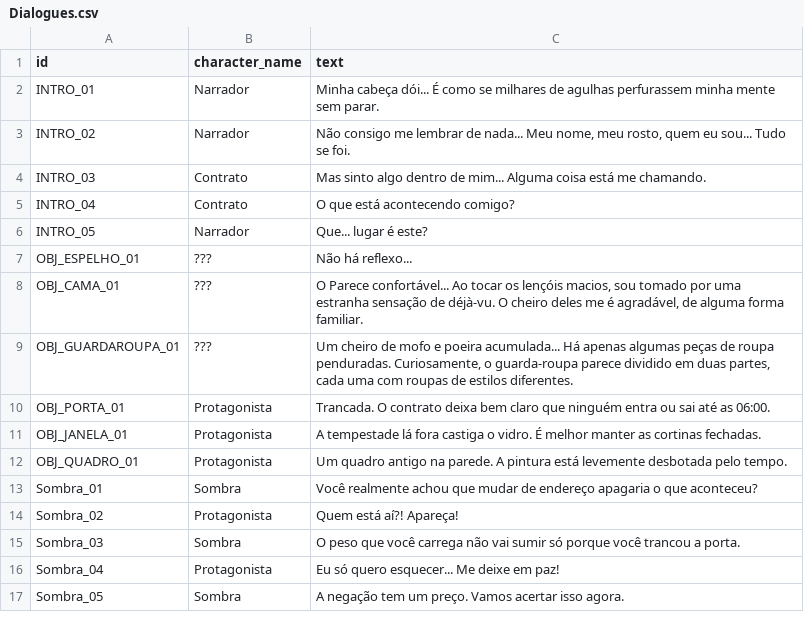
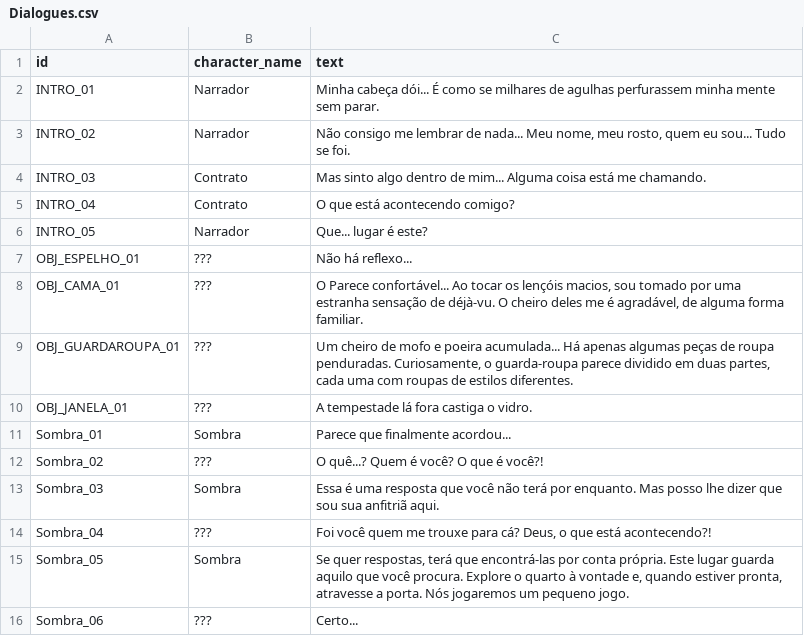
Before and after one commit to Joseinaciomf/GameJamPlus, a CSV file: Assets/Dialogues/Dialogues.csv, drawn as a sheet.

Commit message:
dialogo

```diff
--- a/Assets/Dialogues/Dialogues.csv
+++ b/Assets/Dialogues/Dialogues.csv
@@ -9,9 +9,8 @@ OBJ_CAMA_01,???,"O Parece confortável... Ao tocar os lençóis macios, sou toma
 OBJ_GUARDAROUPA_01,???,"Um cheiro de mofo e poeira acumulada... Há apenas algumas peças de roupa penduradas. Curiosamente, o guarda-roupa parece dividido em duas partes, cada uma com roupas de estilos diferentes."
-OBJ_PORTA_01,Protagonista,"Trancada. O contrato deixa bem claro que ninguém entra ou sai até as 06:00."
-OBJ_JANELA_01,Protagonista,"A tempestade lá fora castiga o vidro. É melhor manter as cortinas fechadas."
-OBJ_QUADRO_01,Protagonista,"Um quadro antigo na parede. A pintura está levemente desbotada pelo tempo."
-Sombra_01,Sombra,"Você realmente achou que mudar de endereço apagaria o que aconteceu?"
-Sombra_02,Protagonista,"Quem está aí?! Apareça!"
-Sombra_03,Sombra,"O peso que você carrega não vai sumir só porque você trancou a porta."
-Sombra_04,Protagonista,"Eu só quero esquecer... Me deixe em paz!"
-Sombra_05,Sombra,"A negação tem um preço. Vamos acertar isso agora."
+OBJ_JANELA_01,???,"A tempestade lá fora castiga o vidro."
+Sombra_01,Sombra,"Parece que finalmente acordou..."
+Sombra_02,???,"O quê...? Quem é você? O que é você?!"
+Sombra_03,Sombra,"Essa é uma resposta que você não terá por enquanto. Mas posso lhe dizer que sou sua anfitriã aqui."
+Sombra_04,???,"Foi você quem me trouxe para cá? Deus, o que está acontecendo?!"
+Sombra_05,Sombra,"Se quer respostas, terá que encontrá-las por conta própria. Este lugar guarda aquilo que você procura. Explore o quarto à vontade e, quando estiver pronta, atravesse a porta. Nós jogaremos um pequeno jogo."
+Sombra_06,???,"Certo..."
```
